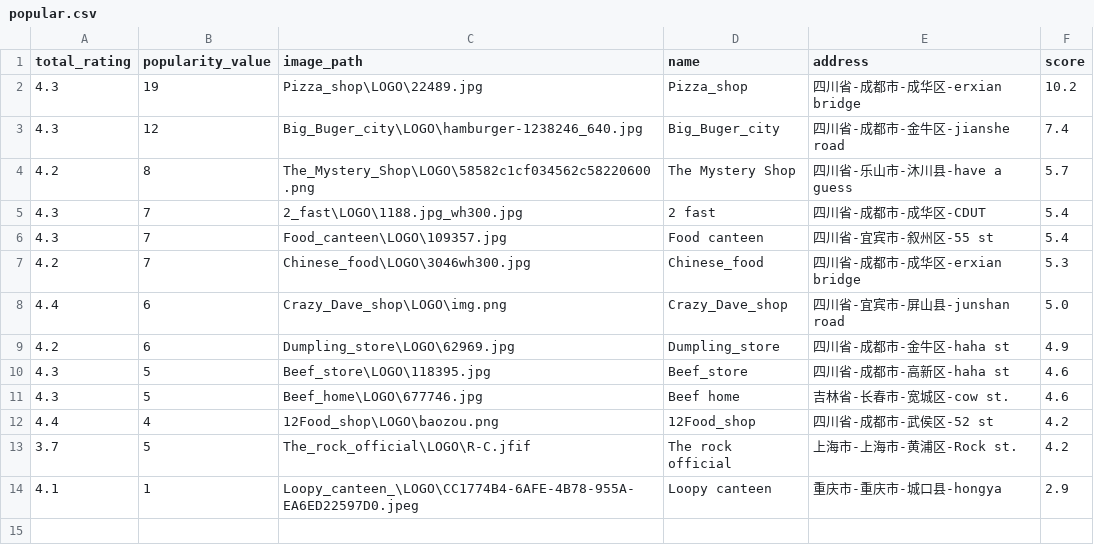
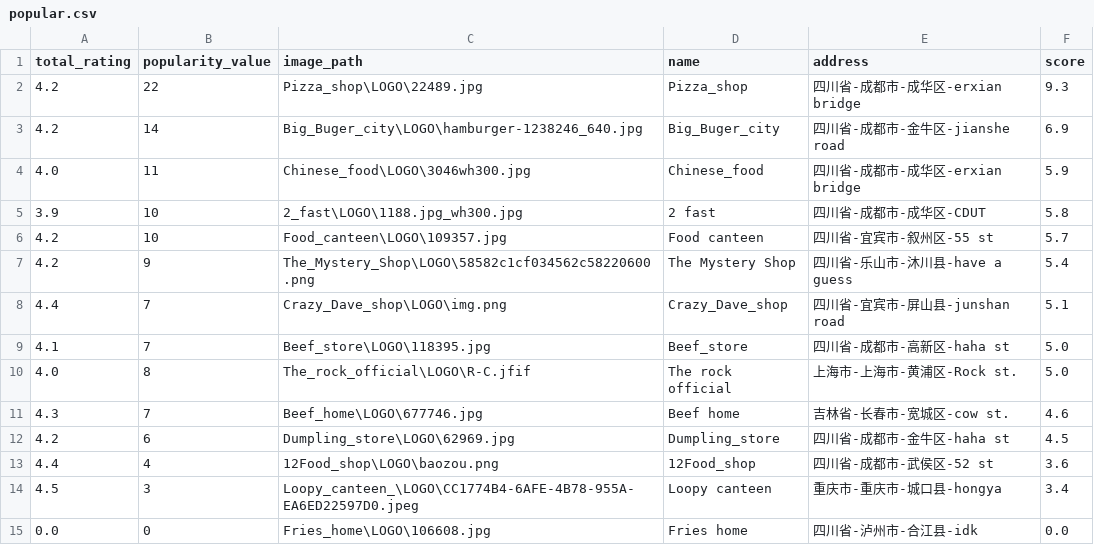
Before and after one commit to Blueblue22two/Personalized_delivery_website_based_on_Mixed_recommendations, a CSV file: Code/WebsitePorject/Dataset/popular.csv, drawn as a sheet.

```diff
--- a/Code/WebsitePorject/Dataset/popular.csv
+++ b/Code/WebsitePorject/Dataset/popular.csv
@@ -1,14 +1,15 @@
 total_rating,popularity_value,image_path,name,address,score
-4.3,19,Pizza_shop\LOGO\22489.jpg,Pizza_shop,四川省-成都市-成华区-erxian bridge,10.2
-4.3,12,Big_Buger_city\LOGO\hamburger-1238246_640.jpg,Big_Buger_city,四川省-成都市-金牛区-jianshe road,7.4
-4.2,8,The_Mystery_Shop\LOGO\58582c1cf034562c58220600.png,The Mystery Shop,四川省-乐山市-沐川县-have a guess,5.7
-4.3,7,2_fast\LOGO\1188.jpg_wh300.jpg,2 fast,四川省-成都市-成华区-CDUT,5.4
-4.3,7,Food_canteen\LOGO\109357.jpg,Food canteen,四川省-宜宾市-叙州区-55 st,5.4
-4.2,7,Chinese_food\LOGO\3046wh300.jpg,Chinese_food,四川省-成都市-成华区-erxian bridge,5.3
-4.4,6,Crazy_Dave_shop\LOGO\img.png,Crazy_Dave_shop,四川省-宜宾市-屏山县-junshan road,5.0
-4.2,6,Dumpling_store\LOGO\62969.jpg,Dumpling_store,四川省-成都市-金牛区-haha st,4.9
-4.3,5,Beef_store\LOGO\118395.jpg,Beef_store,四川省-成都市-高新区-haha st,4.6
-4.3,5,Beef_home\LOGO\677746.jpg,Beef home,吉林省-长春市-宽城区-cow st.,4.6
-4.4,4,12Food_shop\LOGO\baozou.png,12Food_shop,四川省-成都市-武侯区-52 st,4.2
-3.7,5,The_rock_official\LOGO\R-C.jfif,The rock official,上海市-上海市-黄浦区-Rock st.,4.2
-4.1,1,Loopy_canteen_\LOGO\CC1774B4-6AFE-4B78-955A-EA6ED22597D0.jpeg,Loopy canteen ,重庆市-重庆市-城口县-hongya ,2.9
+4.2,22,Pizza_shop\LOGO\22489.jpg,Pizza_shop,四川省-成都市-成华区-erxian bridge,9.3
+4.2,14,Big_Buger_city\LOGO\hamburger-1238246_640.jpg,Big_Buger_city,四川省-成都市-金牛区-jianshe road,6.9
+4.0,11,Chinese_food\LOGO\3046wh300.jpg,Chinese_food,四川省-成都市-成华区-erxian bridge,5.9
+3.9,10,2_fast\LOGO\1188.jpg_wh300.jpg,2 fast,四川省-成都市-成华区-CDUT,5.8
+4.2,10,Food_canteen\LOGO\109357.jpg,Food canteen,四川省-宜宾市-叙州区-55 st,5.7
+4.2,9,The_Mystery_Shop\LOGO\58582c1cf034562c58220600.png,The Mystery Shop,四川省-乐山市-沐川县-have a guess,5.4
+4.4,7,Crazy_Dave_shop\LOGO\img.png,Crazy_Dave_shop,四川省-宜宾市-屏山县-junshan road,5.1
+4.1,7,Beef_store\LOGO\118395.jpg,Beef_store,四川省-成都市-高新区-haha st,5.0
+4.0,8,The_rock_official\LOGO\R-C.jfif,The rock official,上海市-上海市-黄浦区-Rock st.,5.0
+4.3,7,Beef_home\LOGO\677746.jpg,Beef home,吉林省-长春市-宽城区-cow st.,4.6
+4.2,6,Dumpling_store\LOGO\62969.jpg,Dumpling_store,四川省-成都市-金牛区-haha st,4.5
+4.4,4,12Food_shop\LOGO\baozou.png,12Food_shop,四川省-成都市-武侯区-52 st,3.6
+4.5,3,Loopy_canteen_\LOGO\CC1774B4-6AFE-4B78-955A-EA6ED22597D0.jpeg,Loopy canteen ,重庆市-重庆市-城口县-hongya ,3.4
+0.0,0,Fries_home\LOGO\106608.jpg,Fries home,四川省-泸州市-合江县-idk,0.0
```
Also changed, not shown: Code/WebsitePorject/Dataset/Item_User.csv, Code/WebsitePorject/Dataset/content_product.csv, 17 other files.
